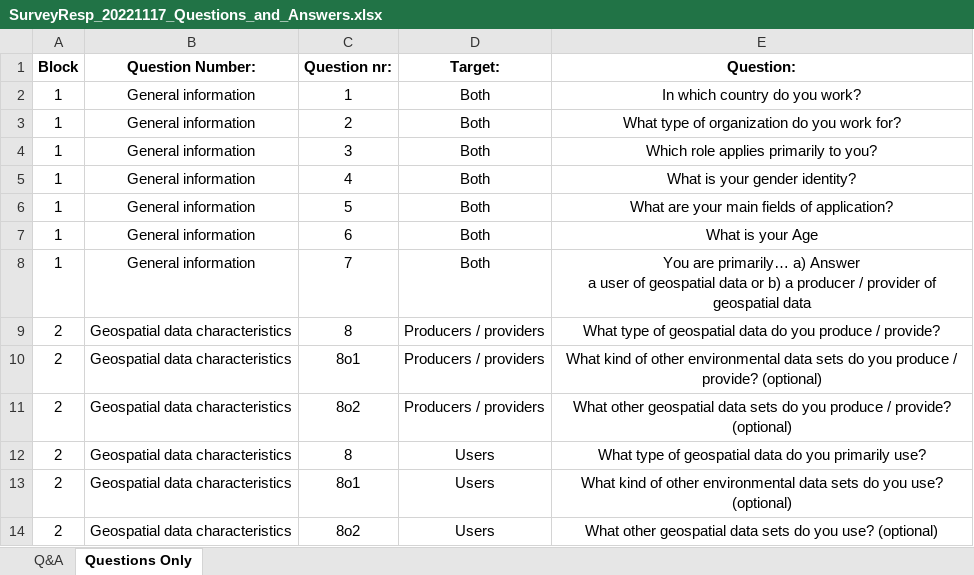
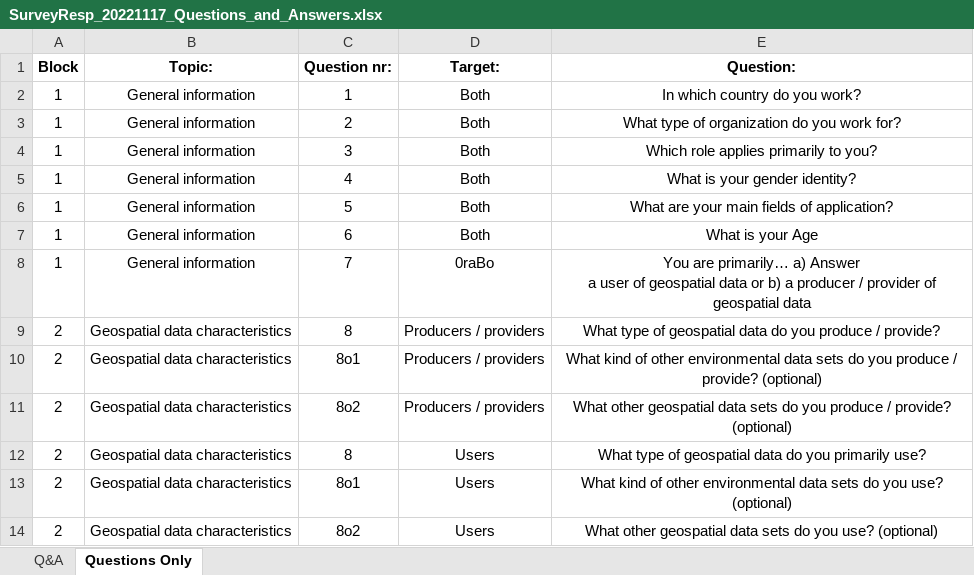
Before and after one commit to nunocesarsa/OpenEM_interimFAIRSurveyResults, an Excel workbook: Data/SurveyResp_20221117_Questions_and_Answers.xlsx, sheet Questions Only, drawn as a sheet; only a part is shown; values as stored, in another font and other column widths than the file's, no borders; the diff names each change by its address in the sheet, - before the commit and + after, or states it on an @@ line.

Commit message:
Add files via upload

```diff
--- a/Data/SurveyResp_20221117_Questions_and_Answers.xlsx (sheet Questions Only)
+++ b/Data/SurveyResp_20221117_Questions_and_Answers.xlsx (sheet Questions Only)
-B1: Question Number:
+B1: Topic:
-D8 (Target:): Both
+D8 (Target:): 0raBo
```
